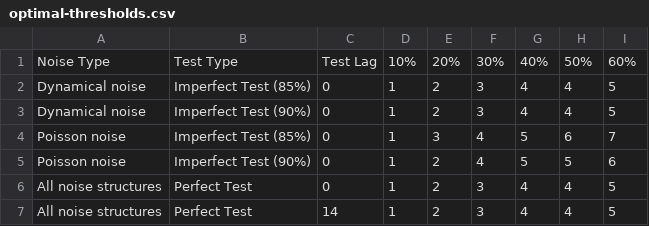
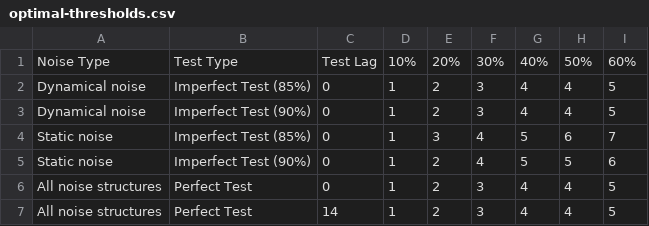
Before and after one commit to arnold-c/OutbreakDetection, a CSV file: manuscript/manuscript_files/tables/optimal-thresholds.csv, drawn as a sheet.

Commit message:
Update naming of Poisson to static noise

```diff
--- a/manuscript/manuscript_files/tables/optimal-thresholds.csv
+++ b/manuscript/manuscript_files/tables/optimal-thresholds.csv
@@ -3,4 +3,4 @@ Dynamical noise,Imperfect Test (85%),0,1,2,3,4,4,5
 Dynamical noise,Imperfect Test (90%),0,1,2,3,4,4,5
-Poisson noise,Imperfect Test (85%),0,1,3,4,5,6,7
-Poisson noise,Imperfect Test (90%),0,1,2,4,5,5,6
+Static noise,Imperfect Test (85%),0,1,3,4,5,6,7
+Static noise,Imperfect Test (90%),0,1,2,4,5,5,6
 All noise structures,Perfect Test,0,1,2,3,4,4,5
```
Also changed, not shown: manuscript/supplemental_files/tables/optimal-thresholds_accuracy.csv, manuscript/supplemental_files/tables/optimal-thresholds_detection-delays.csv, 3 other files.
